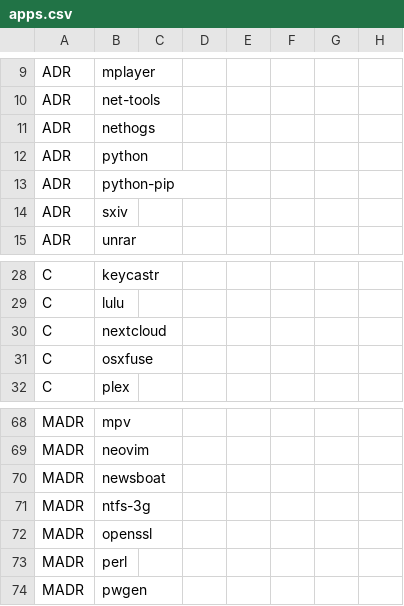
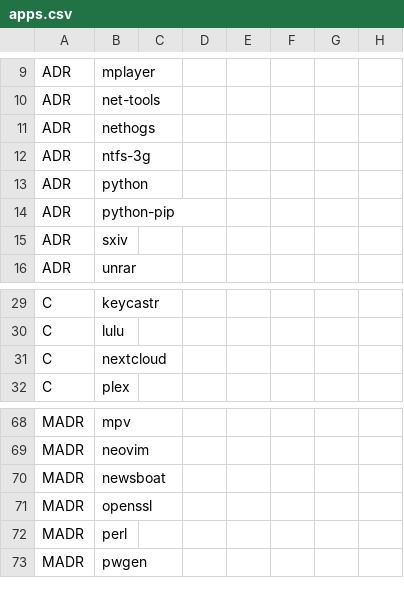
Before and after one commit to astsu777/bootstrap, a CSV file: apps.csv, drawn as a sheet; only a part is shown, gaps mark what is left out; removed rows and columns are numbered as before the commit, all else as after; the diff names each change by its address in the sheet, - before the commit and + after, or states it on an @@ line.

Commit message:
Remove FUSE and ntfs-3g packages for macOS

```diff
--- a/apps.csv
+++ b/apps.csv
+row 12: ADR | ntfs-3g
-row 31: C | osxfuse
-row 71: MADR | ntfs-3g
```
